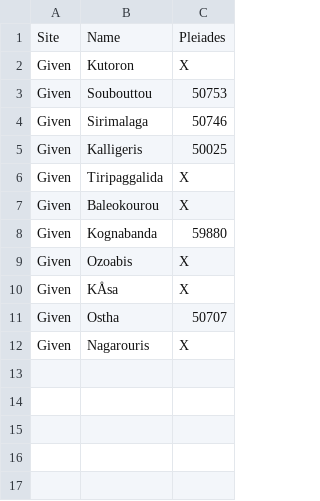
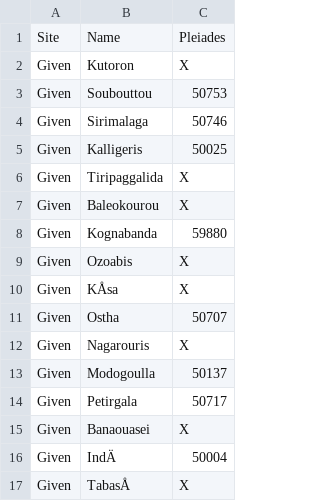
Before and after one commit to laurenreidy/PtolemyGroup7, a CSV file: sites.csv, drawn as a sheet; the diff names each change by its address in the sheet, - before the commit and + after, or states it on an @@ line.

Commit message:
Update sites.csv

```diff
--- a/sites.csv
+++ b/sites.csv
+row 13: Given | Modogoulla | 50137
+row 14: Given | Petirgala | 50717
+row 15: Given | Banaouasei | X
+row 16: Given | IndÄ | 50004
+row 17: Given | TabasÅ | X
```
